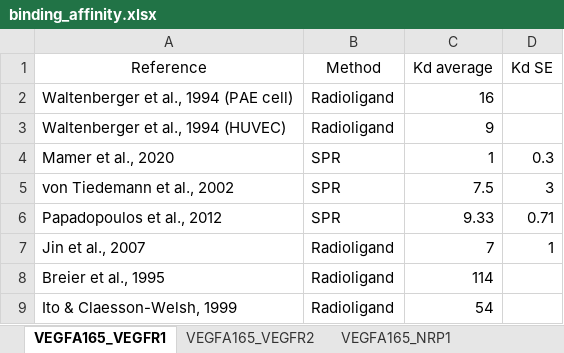
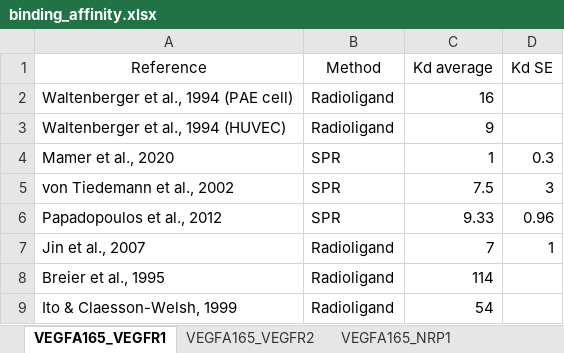
Before and after one commit to YunjeongLee/meta-analysis-for-VEGF-signaling, an Excel workbook: data/binding_affinity.xlsx, sheet VEGFA165_VEGFR1, drawn as a sheet; values as stored, in another font and other column widths than the file's, no borders; the diff names each change by its address in the sheet, - before the commit and + after, or states it on an @@ line.

Commit message:
edit standard error of VEGF:VEGFR1 binding affinity in (Papadopoulos et al., 2012)

```diff
--- a/data/binding_affinity.xlsx (sheet VEGFA165_VEGFR1)
+++ b/data/binding_affinity.xlsx (sheet VEGFA165_VEGFR1)
-D6 (Kd SE): 0.71
+D6 (Kd SE): 0.96
```
Also changed, not shown: 1 other file.
